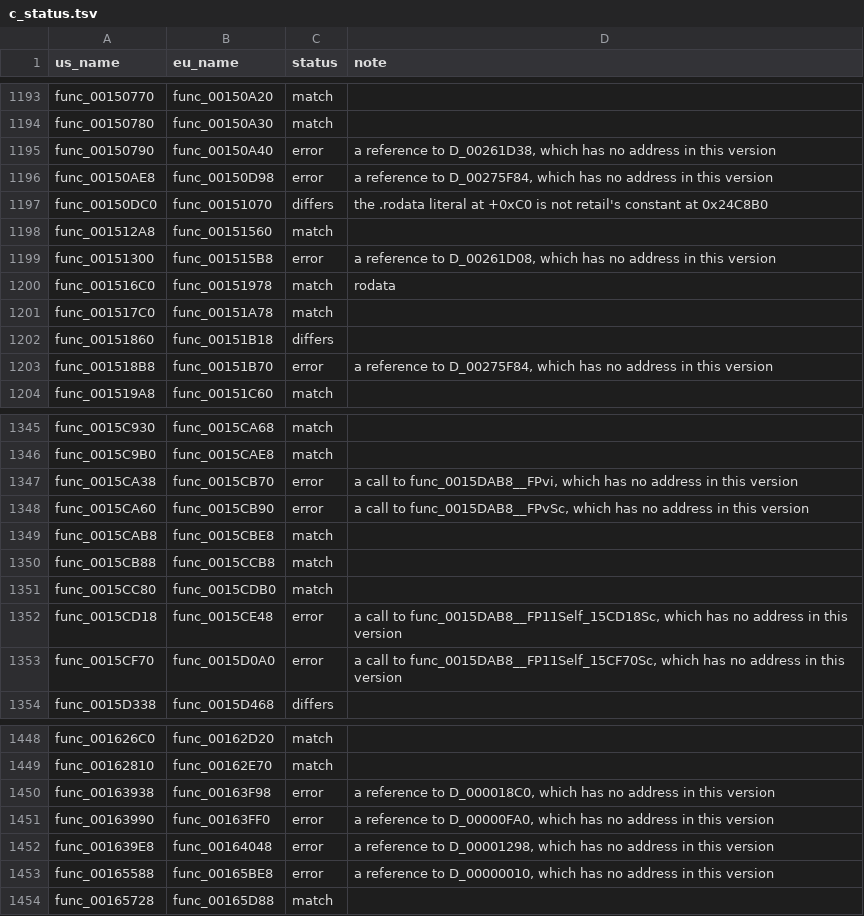
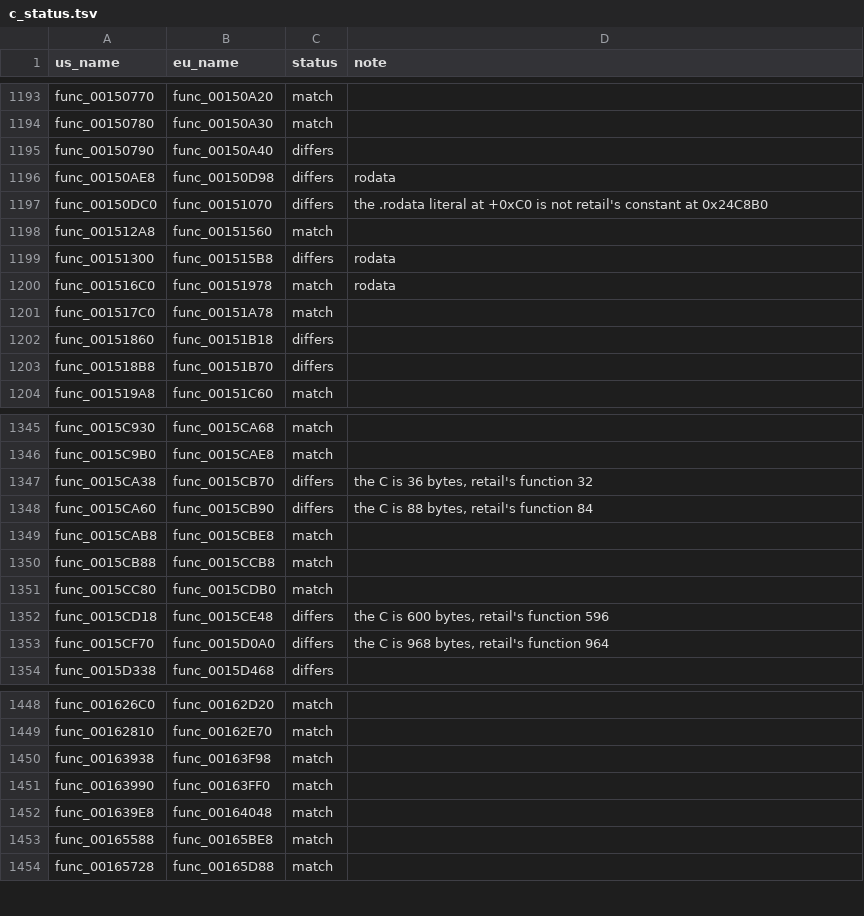
Before and after one commit to OpenThievius/sly1-decomp, a TSV file: config/eu/c_status.tsv, drawn as a sheet; only a part is shown, gaps mark what is left out; the diff covers the shown part only.

Commit message:
feat(tools): reach more of PAL's data from the US addresses
tools/check.py translated a US data address to PAL's only when a
function paired by its fingerprint named it. Three more ways now:

- Functions paired by their order give their data too, when every
  instruction lines up (the same count, an address in the same
  places): 188 more pairs, none of them against an existing one.
- An absolute address below the executable (D_00000FA0) is the same
  in every version.
- A byte inside a paired datum keeps its offset from the datum's
  start, when that stays short of the next paired address in both
  versions.

None of them can make a wrong match: a function is EXACT only when
PAL's own code holds the translated address.

Verified: python3 tools/version_check.py wrote config/eu/c_status.tsv:
62 absent, 163 differs, 5 error, 2953 match (was 98 differs, 76
error, 2947 match); func_001409E0, func_00163938, func_00163990,
func_001639E8, func_00165588 and func_001C0CF0 now match PAL.
python3 tools/build.py still prints MATCH with 3183 functions from
C; python3 -m unittest discover -s tests runs 28 tests, OK;
python3 tools/progress.py --check exits 0.

```diff
--- a/config/eu/c_status.tsv
+++ b/config/eu/c_status.tsv
@@ -1194,7 +1194,7 @@ func_00150770	func_00150A20	match
 func_00150780	func_00150A30	match	
-func_00150790	func_00150A40	error	a reference to D_00261D38, which has no address in this version
-func_00150AE8	func_00150D98	error	a reference to D_00275F84, which has no address in this version
+func_00150790	func_00150A40	differs	
+func_00150AE8	func_00150D98	differs	rodata
 func_00150DC0	func_00151070	differs	the .rodata literal at +0xC0 is not retail's constant at 0x24C8B0
 func_001512A8	func_00151560	match	
-func_00151300	func_001515B8	error	a reference to D_00261D08, which has no address in this version
+func_00151300	func_001515B8	differs	rodata
 func_001516C0	func_00151978	match	rodata
@@ -1202,3 +1202,3 @@ func_001517C0	func_00151A78	match
 func_00151860	func_00151B18	differs	
-func_001518B8	func_00151B70	error	a reference to D_00275F84, which has no address in this version
+func_001518B8	func_00151B70	differs	
 func_001519A8	func_00151C60	match	
@@ -1346,4 +1346,4 @@ func_0015C930	func_0015CA68	match
 func_0015C9B0	func_0015CAE8	match	
-func_0015CA38	func_0015CB70	error	a call to func_0015DAB8__FPvi, which has no address in this version
-func_0015CA60	func_0015CB90	error	a call to func_0015DAB8__FPvSc, which has no address in this version
+func_0015CA38	func_0015CB70	differs	the C is 36 bytes, retail's function 32
+func_0015CA60	func_0015CB90	differs	the C is 88 bytes, retail's function 84
 func_0015CAB8	func_0015CBE8	match	
@@ -1351,4 +1351,4 @@ func_0015CB88	func_0015CCB8	match
 func_0015CC80	func_0015CDB0	match	
-func_0015CD18	func_0015CE48	error	a call to func_0015DAB8__FP11Self_15CD18Sc, which has no address in this version
-func_0015CF70	func_0015D0A0	error	a call to func_0015DAB8__FP11Self_15CF70Sc, which has no address in this version
+func_0015CD18	func_0015CE48	differs	the C is 600 bytes, retail's function 596
+func_0015CF70	func_0015D0A0	differs	the C is 968 bytes, retail's function 964
 func_0015D338	func_0015D468	differs	
@@ -1449,6 +1449,6 @@ func_001626C0	func_00162D20	match
 func_00162810	func_00162E70	match	
-func_00163938	func_00163F98	error	a reference to D_000018C0, which has no address in this version
-func_00163990	func_00163FF0	error	a reference to D_00000FA0, which has no address in this version
-func_001639E8	func_00164048	error	a reference to D_00001298, which has no address in this version
-func_00165588	func_00165BE8	error	a reference to D_00000010, which has no address in this version
+func_00163938	func_00163F98	match	
+func_00163990	func_00163FF0	match	
+func_001639E8	func_00164048	match	
+func_00165588	func_00165BE8	match	
 func_00165728	func_00165D88	match	
```
Also changed, not shown: 121 edited cells elsewhere in this file, 4 other files.
